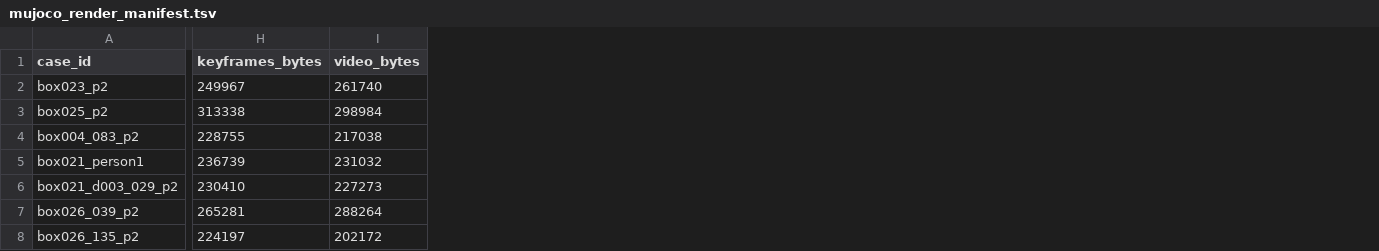
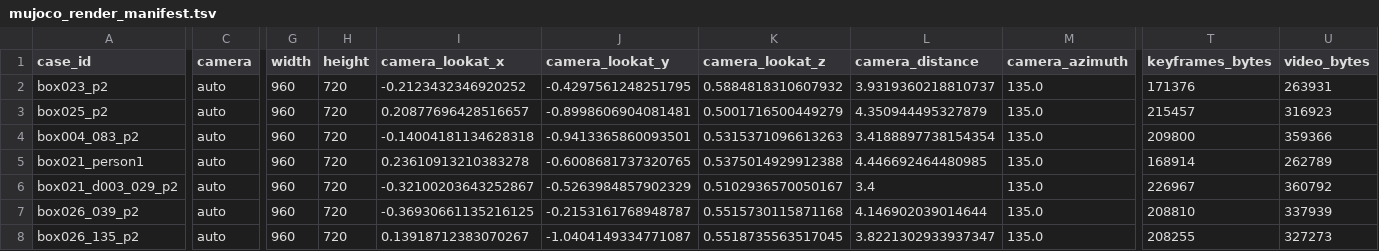
Before and after one commit to bob35buaa/spider, a TSV file: workspace/core4d/results/E093/contact_geometry/visuals/mujoco/mujoco_render_manifest.tsv, drawn as a sheet; only a part is shown, gaps mark what is left out; addresses are those after the commit; the diff covers the shown part only; the diff names each change by its address in the sheet, - before the commit and + after, or states it on an @@ line.

Commit message:
exp(core4d): fix E093 mujoco camera framing

```diff
--- a/workspace/core4d/results/E093/contact_geometry/visuals/mujoco/mujoco_render_manifest.tsv
+++ b/workspace/core4d/results/E093/contact_geometry/visuals/mujoco/mujoco_render_manifest.tsv
+column C (camera), rows 2-8: all auto
+column G (width), rows 2-8: all 960
+column H (height), rows 2-8: all 720
+column I (camera_lookat_x), rows 2-8: -0.2123432346920252 | 0.20877696428516657 | -0.14004181134628318 | 0.23610913210383278 | -0.32100203643252867 | -0.36930661135216125 | 0.13918712383070267
+column J (camera_lookat_y), rows 2-8: -0.4297561248251795 | -0.8998606904081481 | -0.9413365860093501 | -0.6008681737320765 | -0.5263984857902329 | -0.2153161768948787 | -1.0404149334771087
+column K (camera_lookat_z), rows 2-8: 0.5884818310607932 | 0.5001716500449279 | 0.5315371096613263 | 0.5375014929912388 | 0.5102936570050167 | 0.5515730115871168 | 0.5518735563517045
+column L (camera_distance), rows 2-8: 3.9319360218810737 | 4.350944495327879 | 3.4188897738154354 | 4.446692464480985 | 3.4 | 4.146902039014644 | 3.8221302933937347
+column M (camera_azimuth), rows 2-8: all 135.0
-T2 (keyframes_bytes): 249967
+T2 (keyframes_bytes): 171376
-U2 (video_bytes): 261740
+U2 (video_bytes): 263931
-T3 (keyframes_bytes): 313338
+T3 (keyframes_bytes): 215457
-U3 (video_bytes): 298984
+U3 (video_bytes): 316923
-T4 (keyframes_bytes): 228755
+T4 (keyframes_bytes): 209800
-U4 (video_bytes): 217038
+U4 (video_bytes): 359366
-T5 (keyframes_bytes): 236739
+T5 (keyframes_bytes): 168914
-U5 (video_bytes): 231032
+U5 (video_bytes): 262789
-T6 (keyframes_bytes): 230410
+T6 (keyframes_bytes): 226967
-U6 (video_bytes): 227273
+U6 (video_bytes): 360792
-T7 (keyframes_bytes): 265281
+T7 (keyframes_bytes): 208810
-U7 (video_bytes): 288264
+U7 (video_bytes): 337939
-T8 (keyframes_bytes): 224197
+T8 (keyframes_bytes): 208255
-U8 (video_bytes): 202172
+U8 (video_bytes): 327273
```
Also changed, not shown: 4 added columns elsewhere in this file, 20 other files.
